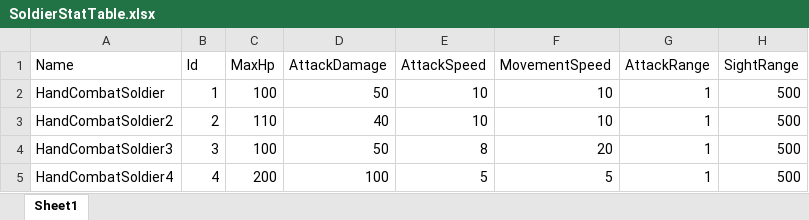
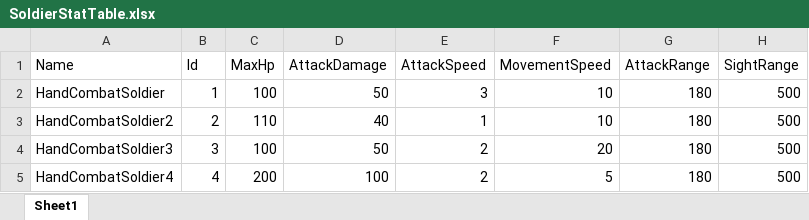
Before and after one commit to songhojung/ProjectBS, an Excel workbook: Document/GameTable/Character/SoldierStatTable.xlsx, sheet Sheet1, drawn as a sheet; values as stored, in another font and other column widths than the file's, no borders; the diff names each change by its address in the sheet, - before the commit and + after, or states it on an @@ line.

```diff
--- a/Document/GameTable/Character/SoldierStatTable.xlsx (sheet Sheet1)
+++ b/Document/GameTable/Character/SoldierStatTable.xlsx (sheet Sheet1)
-E2 (AttackSpeed): 10
+E2 (AttackSpeed): 3
-G2:G5 (AttackRange): 1
+G2:G5 (AttackRange): 180
-E3 (AttackSpeed): 10
+E3 (AttackSpeed): 1
-E4 (AttackSpeed): 8
+E4 (AttackSpeed): 2
-E5 (AttackSpeed): 5
+E5 (AttackSpeed): 2
```
Also changed, not shown: 2 other files.
